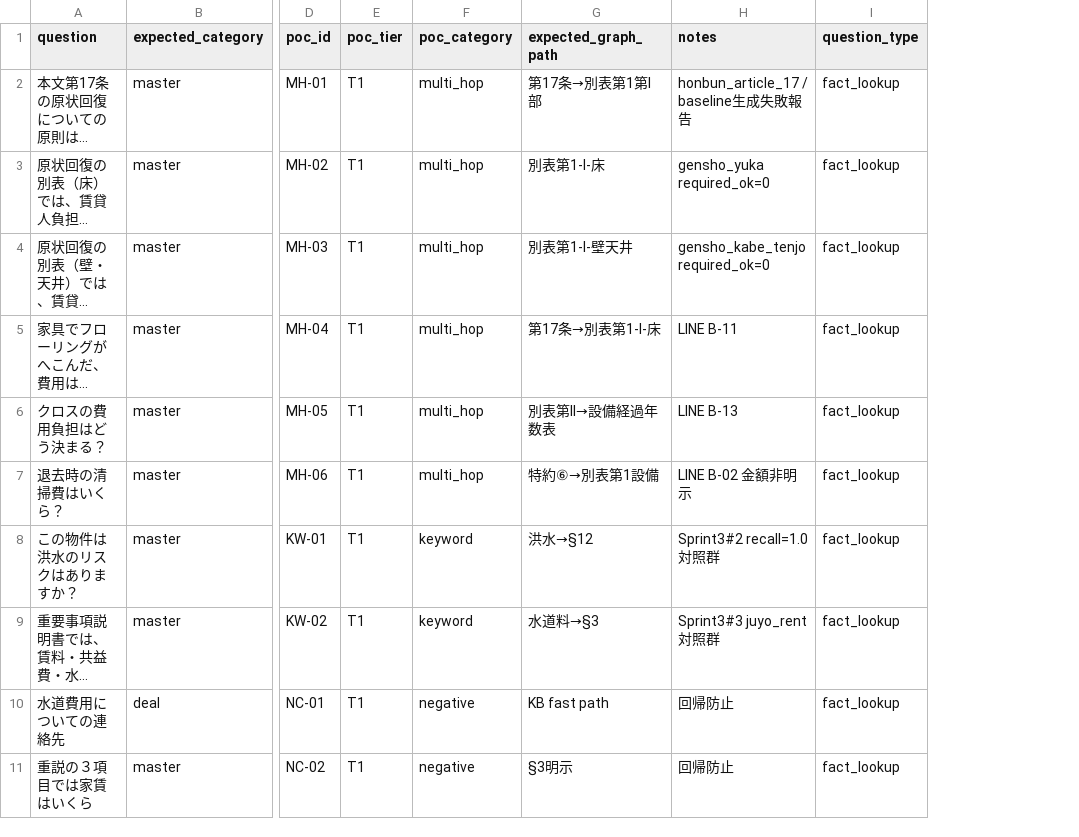
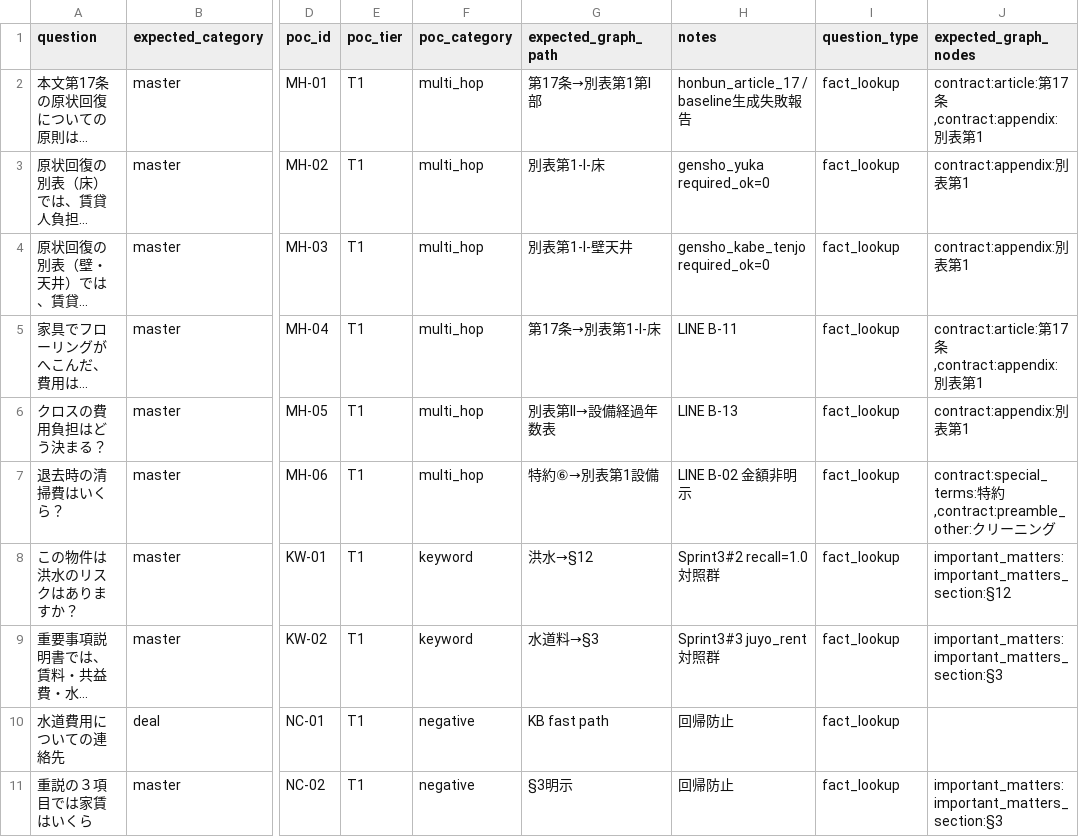
Before and after one commit to sat310iq/RAG_line_rental_bot, a CSV file: data/eval/graphrag_poc_questions.csv, drawn as a sheet; only a part is shown, gaps mark what is left out; long unchanged cells end in …; the diff names each change by its address in the sheet, - before the commit and + after, or states it on an @@ line.

```diff
--- a/data/eval/graphrag_poc_questions.csv
+++ b/data/eval/graphrag_poc_questions.csv
+column J (expected_graph_nodes), rows 2-11: contract:article:第17条,contract:appendix:別表第1 | contract:appendix:別表第1 | contract:appendix:別表第1 | contract:article:第17条,contract:appendix:別表第1 | contract:appendix:別表第1 | contract:special_terms:特約,contract:preamble_other:クリーニング | important_matters:important_matters_section:§12 | important_matters:important_matters_section:§3 |  | important_matters:important_matters_section:§3
```
Also changed, not shown: 7 other files.
